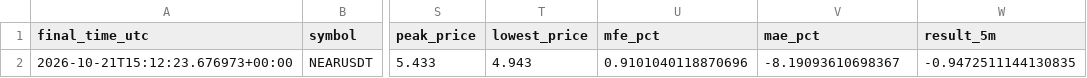
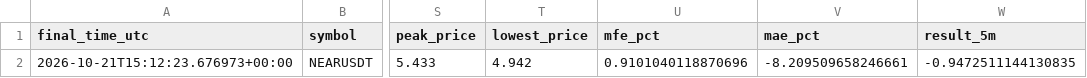
Before and after one commit to islam1977/koin, a CSV file: early_pump_signal_results.csv, drawn as a sheet; only a part is shown, gaps mark what is left out; the diff names each change by its address in the sheet, - before the commit and + after, or states it on an @@ line.

```diff
--- a/early_pump_signal_results.csv
+++ b/early_pump_signal_results.csv
-T2 (lowest_price): 4.943
+T2 (lowest_price): 4.942
-V2 (mae_pct): -8.19093610698367
+V2 (mae_pct): -8.209509658246661
```
Also changed, not shown: 1 other file.
